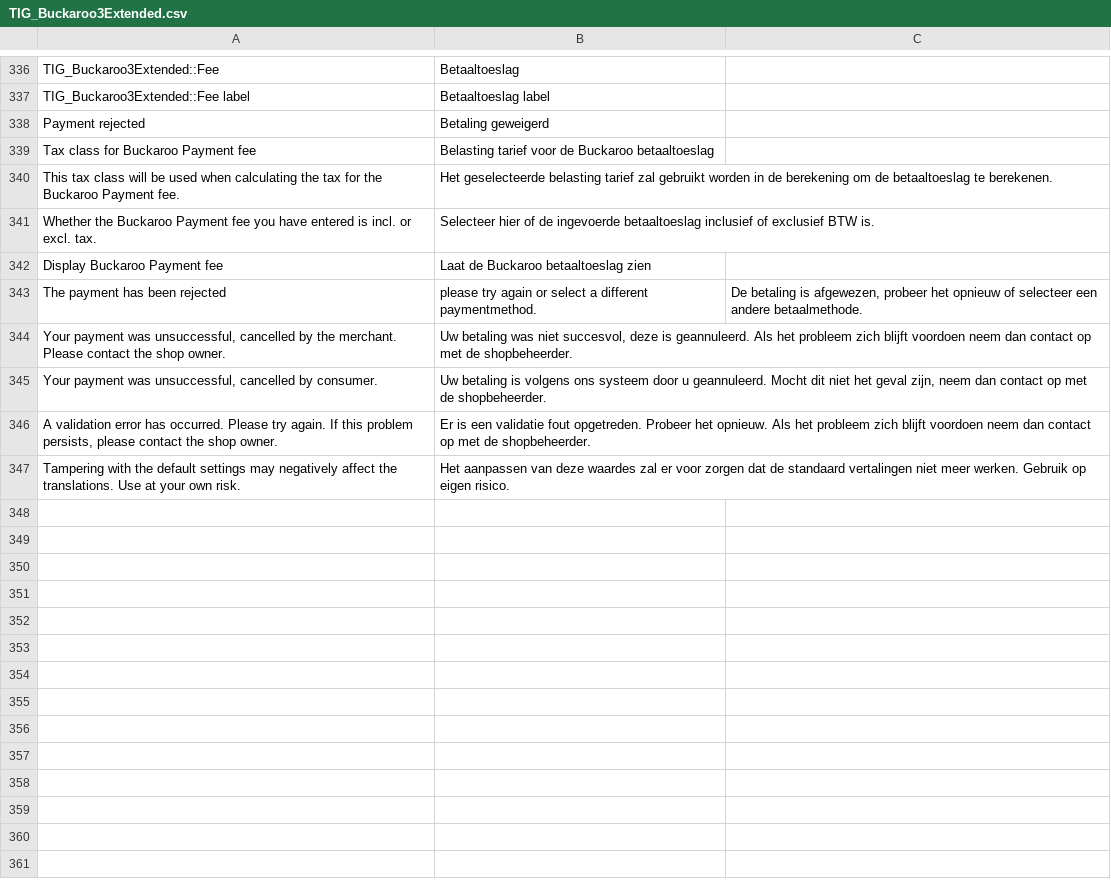
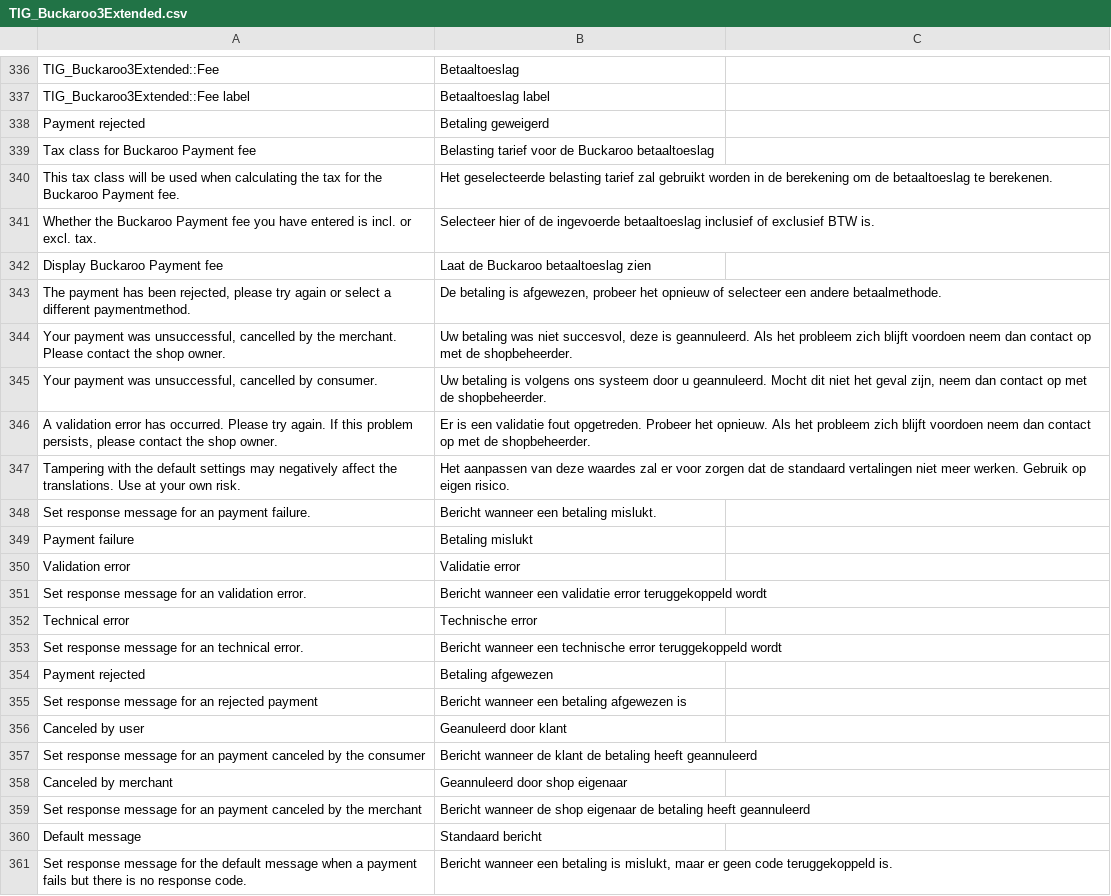
Before and after one commit to tdgroot/buckaroo-magento1, a CSV file: app/locale/nl_NL/TIG_Buckaroo3Extended.csv, drawn as a sheet; only a part is shown, gaps mark what is left out; removed rows and columns are numbered as before the commit, all else as after; the diff names each change by its address in the sheet, - before the commit and + after, or states it on an @@ line.

```diff
--- a/app/locale/nl_NL/TIG_Buckaroo3Extended.csv
+++ b/app/locale/nl_NL/TIG_Buckaroo3Extended.csv
-row 343: The payment has been rejected | please try again or select a different paymentmethod. | De betaling is afgewezen, probeer het opnieuw of selecteer een andere betaalmethode.
+row 343: The payment has been rejected, please try again or select a different paymentmethod. | De betaling is afgewezen, probeer het opnieuw of selecteer een andere betaalmethode.
+row 348: Set response message for an payment failure. | Bericht wanneer een betaling mislukt.
+row 349: Payment failure | Betaling mislukt
+row 350: Validation error | Validatie error
+row 351: Set response message for an validation error. | Bericht wanneer een validatie error teruggekoppeld wordt
+row 352: Technical error | Technische error
+row 353: Set response message for an technical error. | Bericht wanneer een technische error teruggekoppeld wordt
+row 354: Payment rejected | Betaling afgewezen
+row 355: Set response message for an rejected payment | Bericht wanneer een betaling afgewezen is
+row 356: Canceled by user | Geanuleerd door klant
+row 357: Set response message for an payment canceled by the consumer | Bericht wanneer de klant de betaling heeft geannuleerd
+row 358: Canceled by merchant | Geannuleerd door shop eigenaar
+row 359: Set response message for an payment canceled by the merchant | Bericht wanneer de shop eigenaar de betaling heeft geannuleerd
+row 360: Default message | Standaard bericht
+row 361: Set response message for the default message when a payment fails but there is no response code. | Bericht wanneer een betaling is mislukt, maar er geen code teruggekoppeld is.
```
Also changed, not shown: 3 other files.
